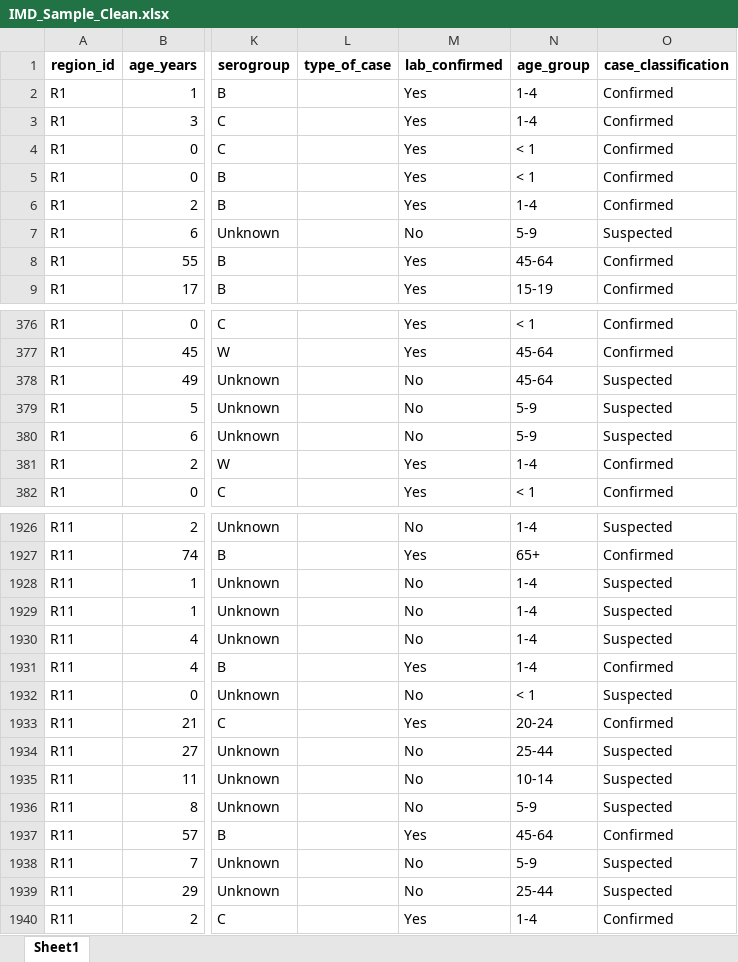
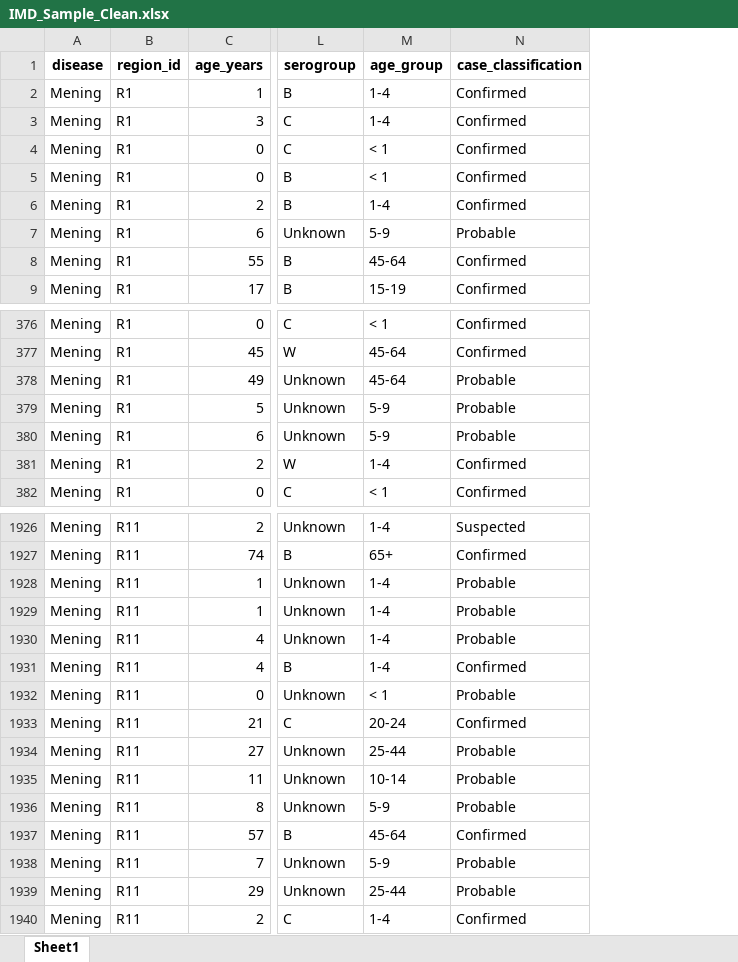
Before and after one commit to EPIET/IntroToRCourse, an Excel workbook: data/clean/IMD_Sample_Clean.xlsx, sheet Sheet1, drawn as a sheet; only a part is shown, gaps mark what is left out; values as stored, in another font and other column widths than the file's, no borders; removed rows and columns are numbered as before the commit, all else as after; the diff covers the shown part only; the diff names each change by its address in the sheet, - before the commit and + after, or states it on an @@ line.

```diff
--- a/data/clean/IMD_Sample_Clean.xlsx (sheet Sheet1)
+++ b/data/clean/IMD_Sample_Clean.xlsx (sheet Sheet1)
+column A (disease), rows 2-9: all Mening; rows 376-382: all Mening; rows 1926-1940: all Mening
-column L (type_of_case), empty
-column M (lab_confirmed), rows 2-9: Yes | Yes | Yes | Yes | Yes | No | Yes | Yes; rows 376-382: Yes | Yes | No | No | No | Yes | Yes; rows 1926-1940: No | Yes | No | No | No | Yes | No | Yes | No | No | No | Yes | No | No | Yes
-N7 (case_classification): Suspected
+N7 (case_classification): Probable
-N378:N380 (case_classification): Suspected
+N378:N380 (case_classification): Probable
-N1928:N1930 (case_classification): Suspected
+N1928:N1930 (case_classification): Probable
-N1932 (case_classification): Suspected
+N1932 (case_classification): Probable
-N1934:N1936 (case_classification): Suspected
+N1934:N1936 (case_classification): Probable
-N1938:N1939 (case_classification): Suspected
+N1938:N1939 (case_classification): Probable
```
Also changed, not shown: 524 edited cells elsewhere in this sheet, 4 other files.
